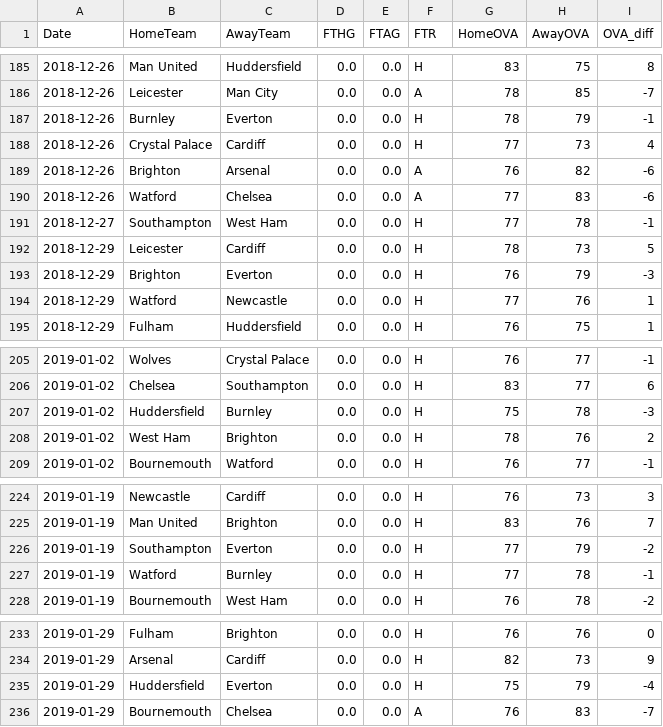
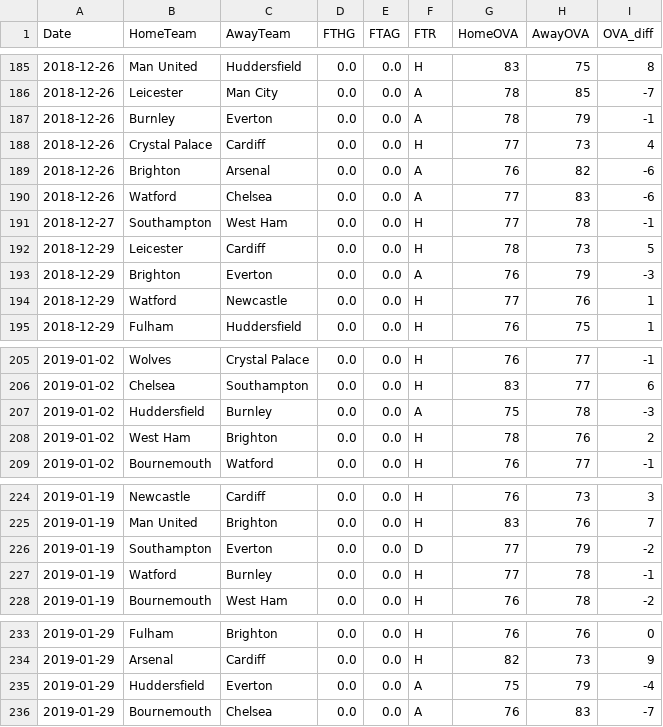
Before and after one commit to woongbinchoi/English-Premier-League-Prediction, a CSV file: data/raw_cleaned/2018-2019.csv, drawn as a sheet; only a part is shown, gaps mark what is left out; the diff covers the shown part only.

```diff
--- a/data/raw_cleaned/2018-2019.csv
+++ b/data/raw_cleaned/2018-2019.csv
@@ -186,3 +186,3 @@ Date,HomeTeam,AwayTeam,FTHG,FTAG,FTR,HomeOVA,AwayOVA,OVA_diff
 2018-12-26,Leicester,Man City,0.0,0.0,A,78,85,-7
-2018-12-26,Burnley,Everton,0.0,0.0,H,78,79,-1
+2018-12-26,Burnley,Everton,0.0,0.0,A,78,79,-1
 2018-12-26,Crystal Palace,Cardiff,0.0,0.0,H,77,73,4
@@ -192,3 +192,3 @@ Date,HomeTeam,AwayTeam,FTHG,FTAG,FTR,HomeOVA,AwayOVA,OVA_diff
 2018-12-29,Leicester,Cardiff,0.0,0.0,H,78,73,5
-2018-12-29,Brighton,Everton,0.0,0.0,H,76,79,-3
+2018-12-29,Brighton,Everton,0.0,0.0,A,76,79,-3
 2018-12-29,Watford,Newcastle,0.0,0.0,H,77,76,1
@@ -206,3 +206,3 @@ Date,HomeTeam,AwayTeam,FTHG,FTAG,FTR,HomeOVA,AwayOVA,OVA_diff
 2019-01-02,Chelsea,Southampton,0.0,0.0,H,83,77,6
-2019-01-02,Huddersfield,Burnley,0.0,0.0,H,75,78,-3
+2019-01-02,Huddersfield,Burnley,0.0,0.0,A,75,78,-3
 2019-01-02,West Ham,Brighton,0.0,0.0,H,78,76,2
@@ -225,3 +225,3 @@ Date,HomeTeam,AwayTeam,FTHG,FTAG,FTR,HomeOVA,AwayOVA,OVA_diff
 2019-01-19,Man United,Brighton,0.0,0.0,H,83,76,7
-2019-01-19,Southampton,Everton,0.0,0.0,H,77,79,-2
+2019-01-19,Southampton,Everton,0.0,0.0,D,77,79,-2
 2019-01-19,Watford,Burnley,0.0,0.0,H,77,78,-1
@@ -234,3 +234,3 @@ Date,HomeTeam,AwayTeam,FTHG,FTAG,FTR,HomeOVA,AwayOVA,OVA_diff
 2019-01-29,Arsenal,Cardiff,0.0,0.0,H,82,73,9
-2019-01-29,Huddersfield,Everton,0.0,0.0,H,75,79,-4
+2019-01-29,Huddersfield,Everton,0.0,0.0,A,75,79,-4
 2019-01-29,Bournemouth,Chelsea,0.0,0.0,A,76,83,-7
```
Also changed, not shown: 3 edited cells elsewhere in this file, data/cleaned/2018-2019.csv, data/statistics/model_confidence.csv, 6 other files.
